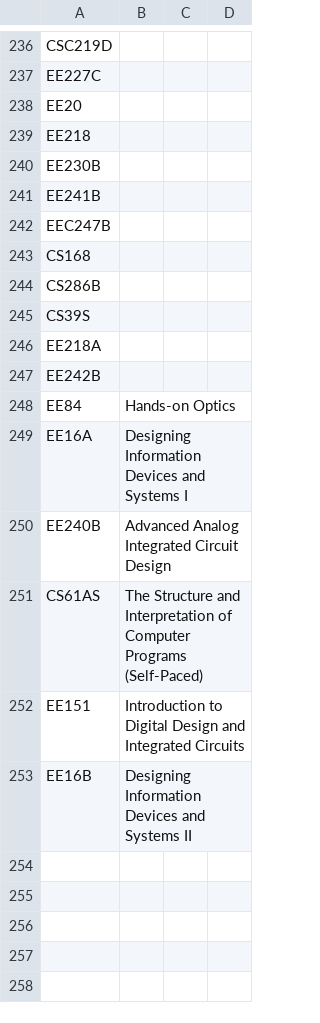
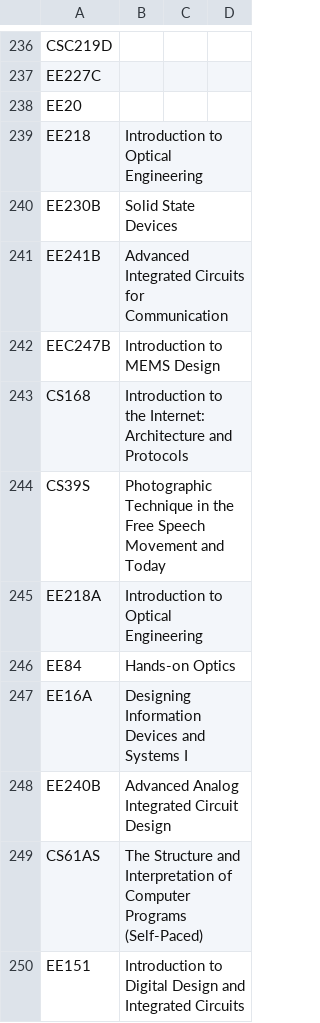
Before and after one commit to saasbook/CS169_Great_Course_Guide, a CSV file: newFile2.csv, drawn as a sheet; only a part is shown, gaps mark what is left out; the shorter side is filled out with more unchanged rows.

```diff
--- a/newFile2.csv
+++ b/newFile2.csv
@@ -238,11 +238,9 @@ EE227C,
 EE20,
-EE218,
-EE230B,
-EE241B,
-EEC247B,
-CS168,
-CS286B,
-CS39S,
-EE218A,
-EE242B,
+EE218,Introduction to Optical Engineering
+EE230B,Solid State Devices
+EE241B,Advanced Integrated Circuits for Communication
+EEC247B,Introduction to MEMS Design
+CS168,Introduction to the Internet: Architecture and Protocols
+CS39S,Photographic Technique in the Free Speech Movement and Today
+EE218A,Introduction to Optical Engineering
 EE84,Hands-on Optics
```
Also changed, not shown: newFile.csv.
